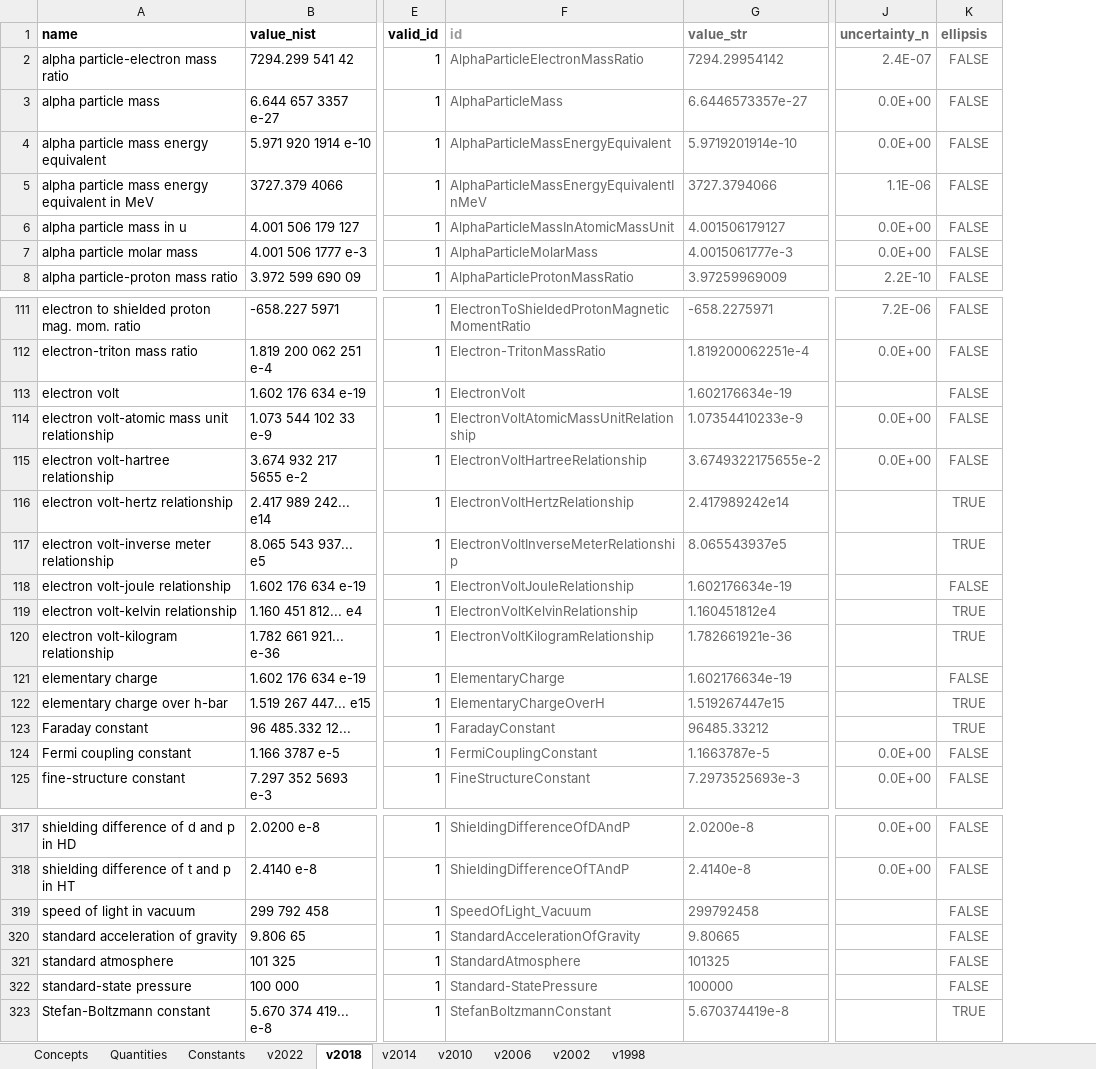
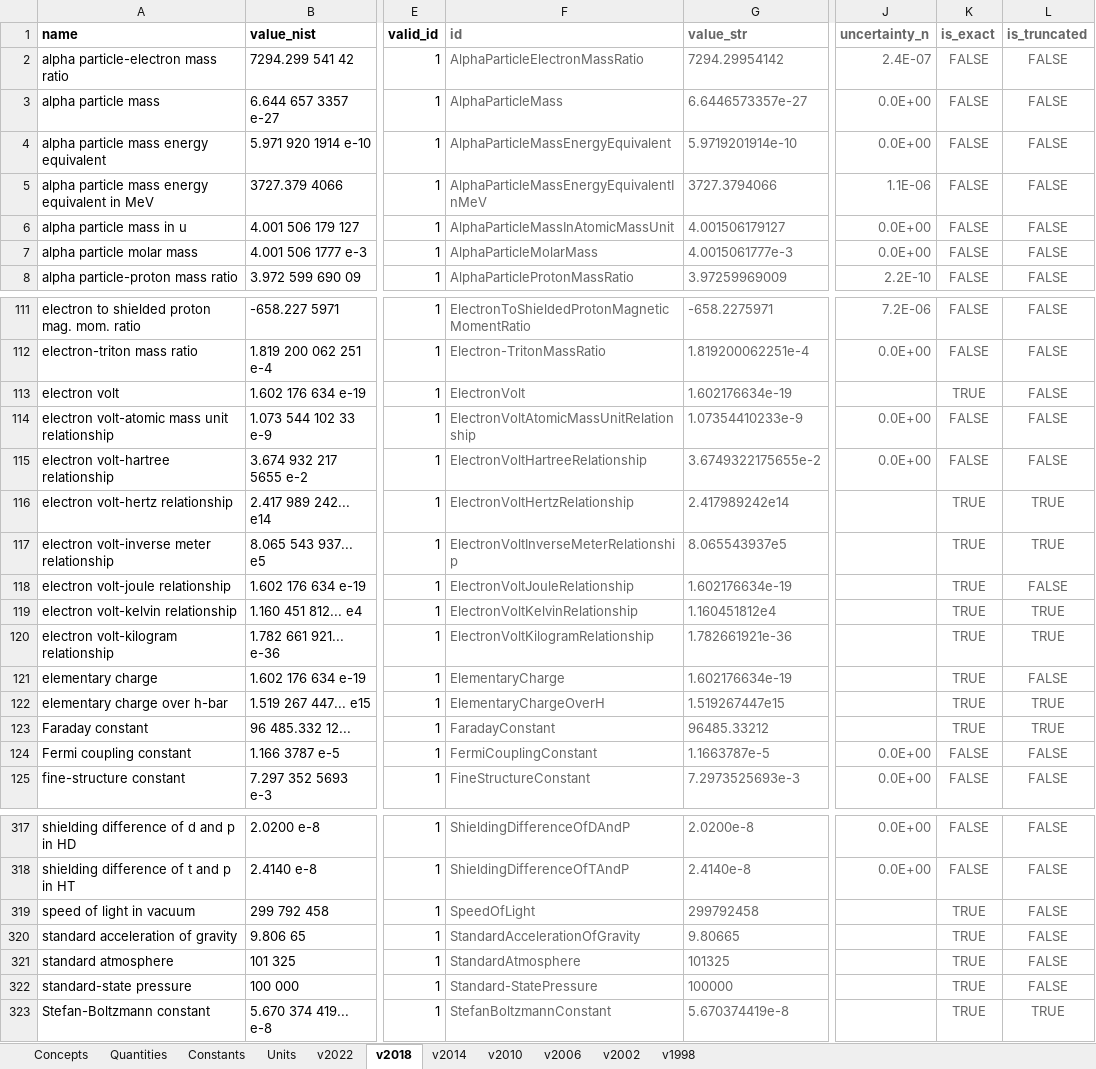
Before and after one commit to codata/drum-constants, an Excel workbook: utils/codata_constants.xlsx, sheet v2018, drawn as a sheet; only a part is shown, gaps mark what is left out; values as stored, in another font and other column widths than the file's, no borders; charts and pictures and conditional formats not drawn; the diff covers the shown part only; the diff names each change by its address in the sheet, - before the commit and + after, or states it on an @@ line.

Commit message:
Add Units and several sheet adjustments

```diff
--- a/utils/codata_constants.xlsx (sheet v2018)
+++ b/utils/codata_constants.xlsx (sheet v2018)
+sheet tab: Units
+column L (is_truncated), rows 2-8: all FALSE; rows 111-125: FALSE | FALSE | FALSE | FALSE | FALSE | TRUE | TRUE | FALSE | TRUE | TRUE | FALSE | TRUE | TRUE | FALSE | FALSE; rows 317-323: FALSE | FALSE | FALSE | FALSE | FALSE | FALSE | TRUE
-F1 text colour: #999999
+F1 text colour: #666666
-K1: ellipsis
+K1: is_exact
-K113 (is_exact): FALSE
+K113 (is_exact): TRUE
-K118 (is_exact): FALSE
+K118 (is_exact): TRUE
-K121 (is_exact): FALSE
+K121 (is_exact): TRUE
-F319 (id): SpeedOfLight_Vacuum
+F319 (id): SpeedOfLight
-K319:K322 (is_exact): FALSE
+K319:K322 (is_exact): TRUE
```
Also changed, not shown: 12 edited cells elsewhere in this sheet, sheet Constants, sheet Quantities, sheet Concepts, sheet v2006, sheet v2010, sheet v2014, 3 more sheets, formulas that keep their value, charts or pictures, 2 other files.
